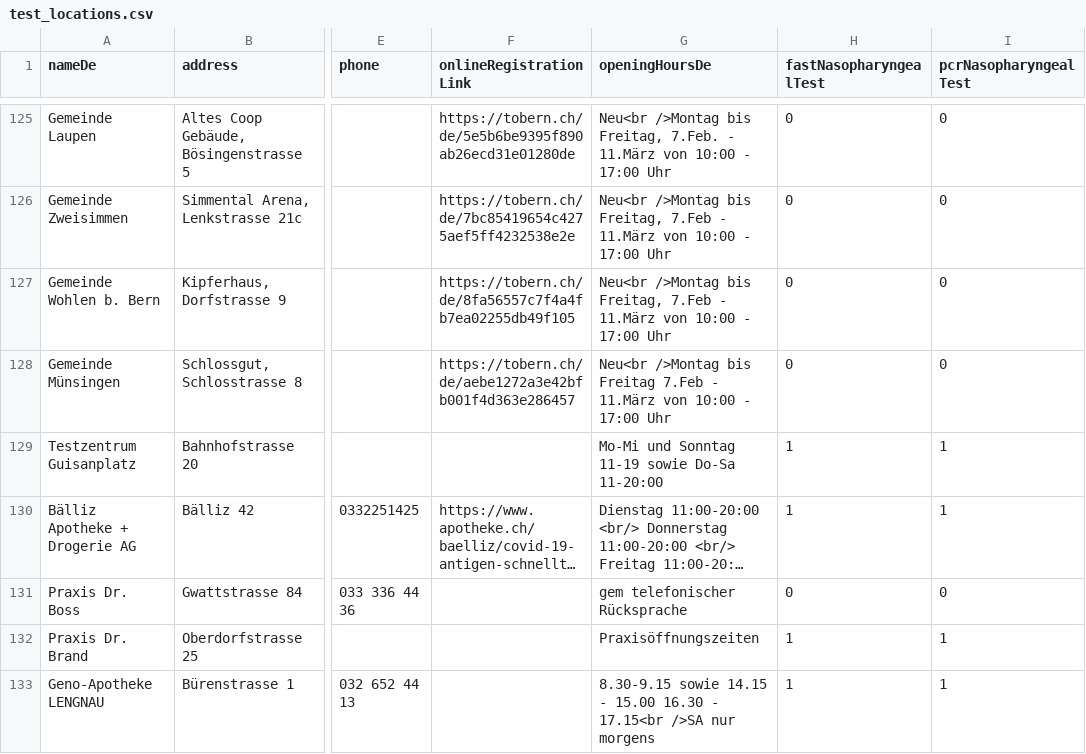
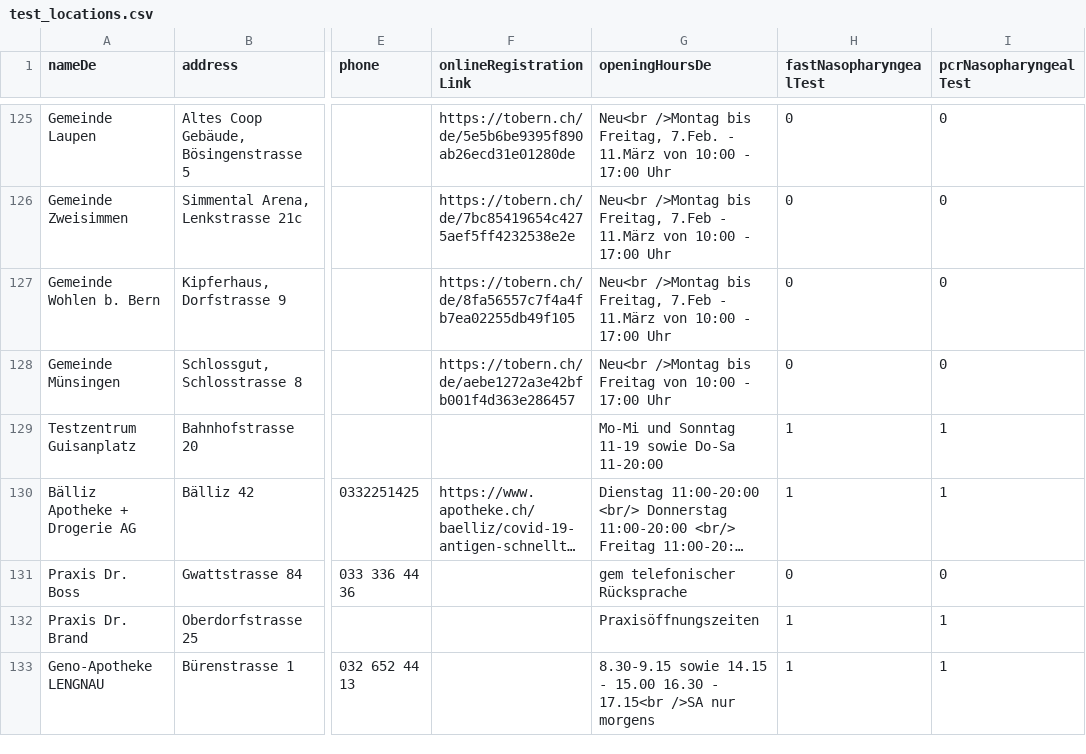
Before and after one commit to openDataBE/TestOffer, a CSV file: test_locations.csv, drawn as a sheet; only a part is shown, gaps mark what is left out; long unchanged cells end in …; the diff names each change by its address in the sheet, - before the commit and + after, or states it on an @@ line.

Commit message:
Update test_locations.csv

```diff
--- a/test_locations.csv
+++ b/test_locations.csv
-G128 (openingHoursDe): …bis Freitag 7.Feb - 11.März von 10:00…
+G128 (openingHoursDe): …bis Freitag von 10:00…
```
